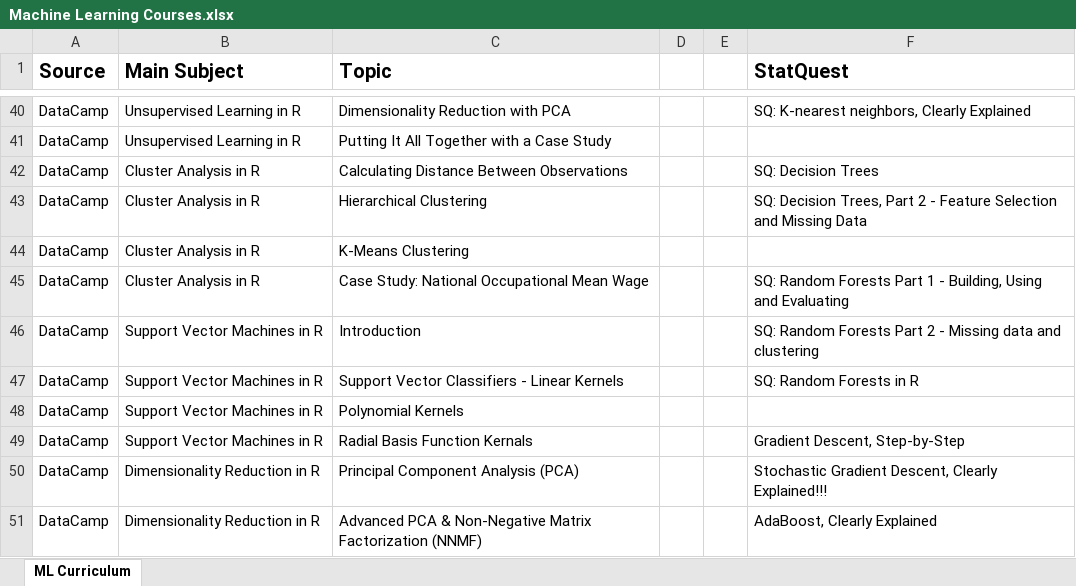
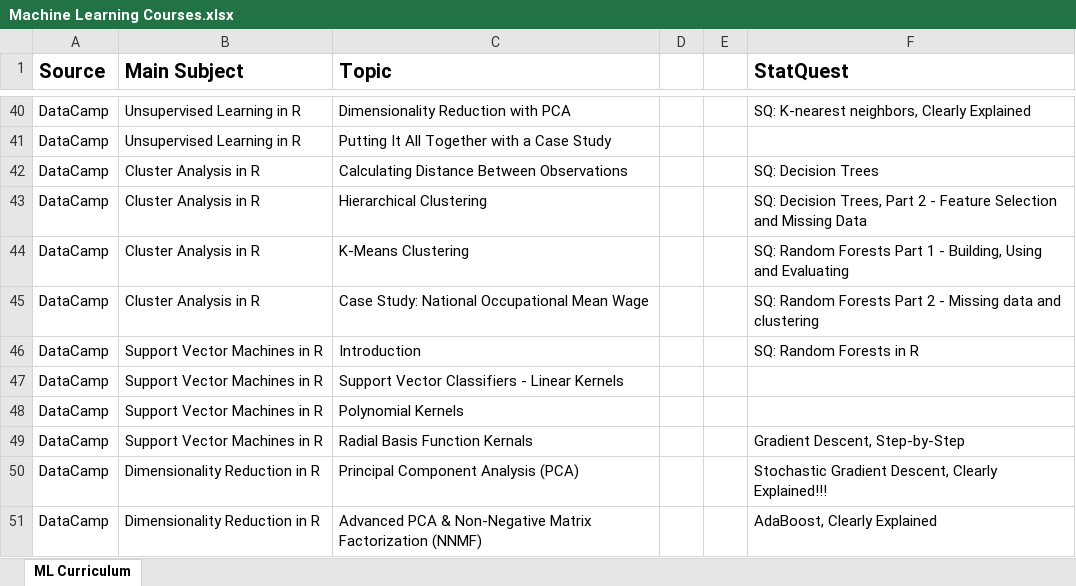
Before and after one commit to parcap/business-education, an Excel workbook: Track - Machine Learning/Machine Learning Courses.xlsx, sheet ML Curriculum, drawn as a sheet; only a part is shown, gaps mark what is left out; values as stored, in another font and other column widths than the file's, no borders; the diff names each change by its address in the sheet, - before the commit and + after, or states it on an @@ line.

Commit message:
Update Machine Learning Courses.xlsx

```diff
--- a/Track - Machine Learning/Machine Learning Courses.xlsx (sheet ML Curriculum)
+++ b/Track - Machine Learning/Machine Learning Courses.xlsx (sheet ML Curriculum)
-F44 (StatQuest): (empty)
+F44 (StatQuest): SQ: Random Forests Part 1 - Building, Using and Evaluating
-F45 (StatQuest): …Forests Part 1 - Building, Using and Evaluating
+F45 (StatQuest): …Forests Part 2 - Missing data and clustering
-F46 (StatQuest): SQ: Random Forests Part 2 - Missing data and clustering
+F46 (StatQuest): SQ: Random Forests in R
-F47 (StatQuest): SQ: Random Forests in R
+F47 (StatQuest): (empty)
```
